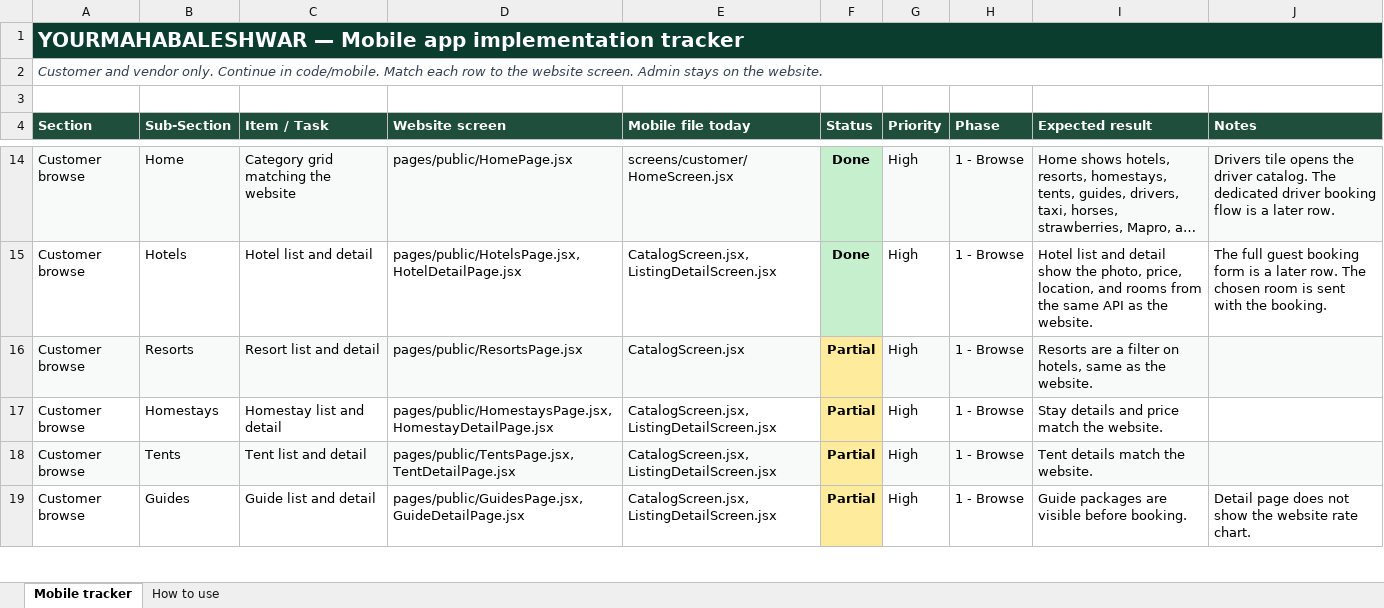
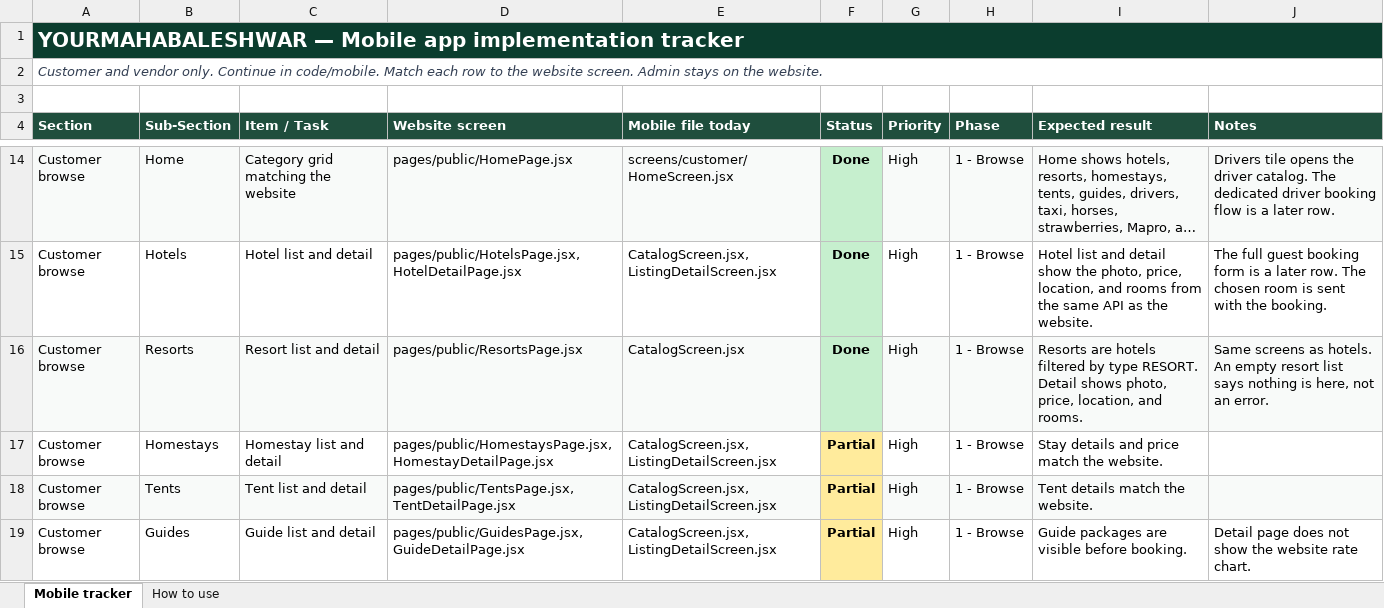
Before and after one commit to 30904/yourmahabaleshwar, an Excel workbook: docs/Mobile_App_Implementation_Tracker.xlsx, sheet Mobile tracker, drawn as a sheet; only a part is shown, gaps mark what is left out; long unchanged cells end in …; values as stored, in another font and other column widths than the file's, no borders; the diff names each change by its address in the sheet, - before the commit and + after, or states it on an @@ line.

Commit message:
List resorts as a hotel filter and show the same stay details.

```diff
--- a/docs/Mobile_App_Implementation_Tracker.xlsx (sheet Mobile tracker)
+++ b/docs/Mobile_App_Implementation_Tracker.xlsx (sheet Mobile tracker)
-F16 (Status): Partial
+F16 (Status): Done
-F16 fill: #FFEB9C
+F16 fill: #C6EFCE
-I16 (Expected result): Resorts are a filter on hotels, same as the website.
+I16 (Expected result): Resorts are hotels filtered by type RESORT. Detail shows photo, price, location, and rooms.
-J16 (Notes): (empty)
+J16 (Notes): Same screens as hotels. An empty resort list says nothing is here, not an error.
```
Also changed, not shown: 4 other files.
